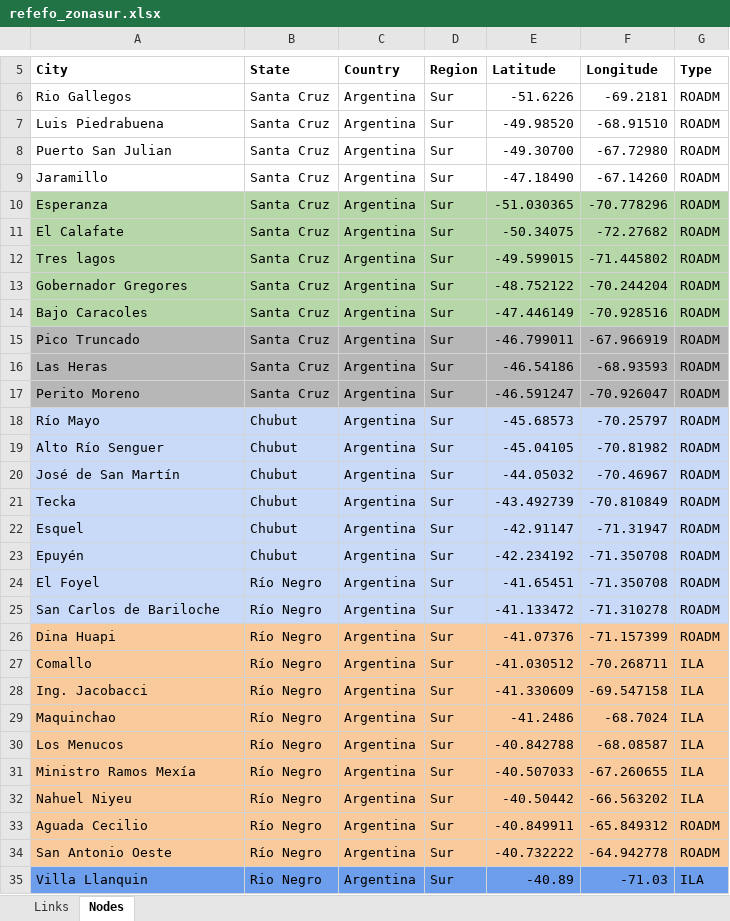
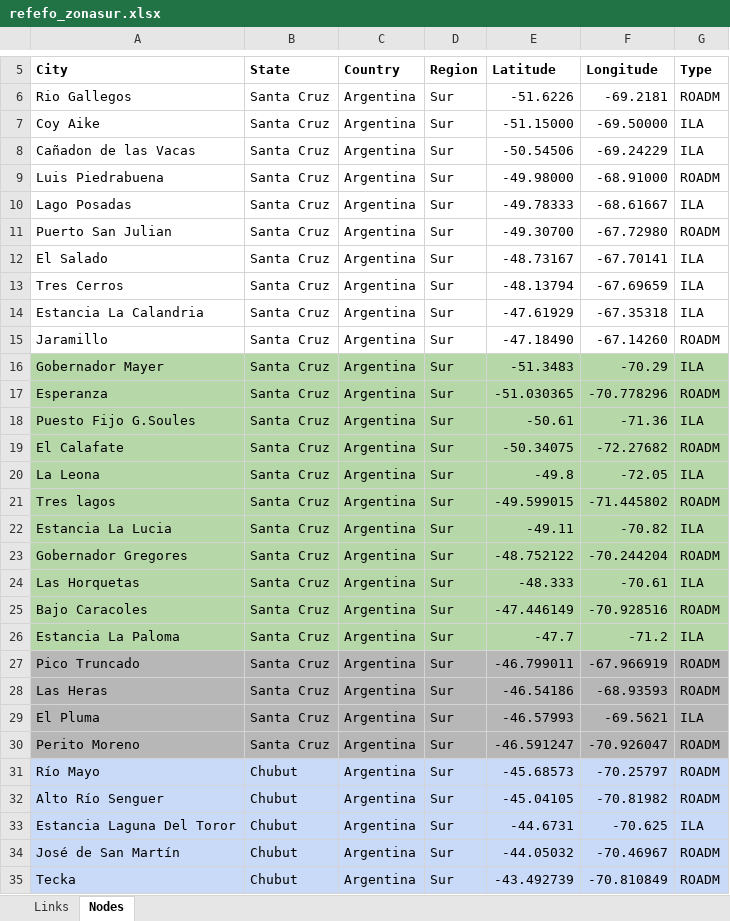
Before and after one commit to lambrese/refefo_zona_sur, an Excel workbook: refefo_zonasur.xlsx, sheet Nodes, drawn as a sheet; only a part is shown, gaps mark what is left out; the shorter side is filled out with more unchanged rows; values as stored, in another font and other column widths than the file's, no borders; charts and pictures not drawn; addresses are those after the commit; the diff covers the shown part only; the diff names each change by its address in the sheet, - before the commit and + after, or states it on an @@ line.

Commit message:
gnpy excel

```diff
--- a/refefo_zonasur.xlsx (sheet Nodes)
+++ b/refefo_zonasur.xlsx (sheet Nodes)
+row 7: Coy Aike | Santa Cruz | Argentina | Sur | -51.15000 | -69.50000 | ILA
+row 8: Cañadon de las Vacas | Santa Cruz | Argentina | Sur | -50.54506 | -69.24229 | ILA
-E9 (Latitude): -49.98520
+E9 (Latitude): -49.98000
-F9 (Longitude): -68.91510
+F9 (Longitude): -68.91000
+row 10: Lago Posadas | Santa Cruz | Argentina | Sur | -49.78333 | -68.61667 | ILA
+row 12: El Salado | Santa Cruz | Argentina | Sur | -48.73167 | -67.70141 | ILA
+row 13: Tres Cerros | Santa Cruz | Argentina | Sur | -48.13794 | -67.69659 | ILA
+row 14: Estancia La Calandria | Santa Cruz | Argentina | Sur | -47.61929 | -67.35318 | ILA
+row 16: Gobernador Mayer | Santa Cruz | Argentina | Sur | -51.3483 | -70.29 | ILA
+row 18: Puesto Fijo G.Soules | Santa Cruz | Argentina | Sur | -50.61 | -71.36 | ILA
+row 20: La Leona | Santa Cruz | Argentina | Sur | -49.8 | -72.05 | ILA
+row 22: Estancia La Lucia | Santa Cruz | Argentina | Sur | -49.11 | -70.82 | ILA
+row 24: Las Horquetas | Santa Cruz | Argentina | Sur | -48.333 | -70.61 | ILA
+row 26: Estancia La Paloma | Santa Cruz | Argentina | Sur | -47.7 | -71.2 | ILA
+row 29: El Pluma | Santa Cruz | Argentina | Sur | -46.57993 | -69.5621 | ILA
+row 33: Estancia Laguna Del Toror | Chubut | Argentina | Sur | -44.6731 | -70.625 | ILA
```
Also changed, not shown: 4 added rows elsewhere in this sheet, sheet Links.
